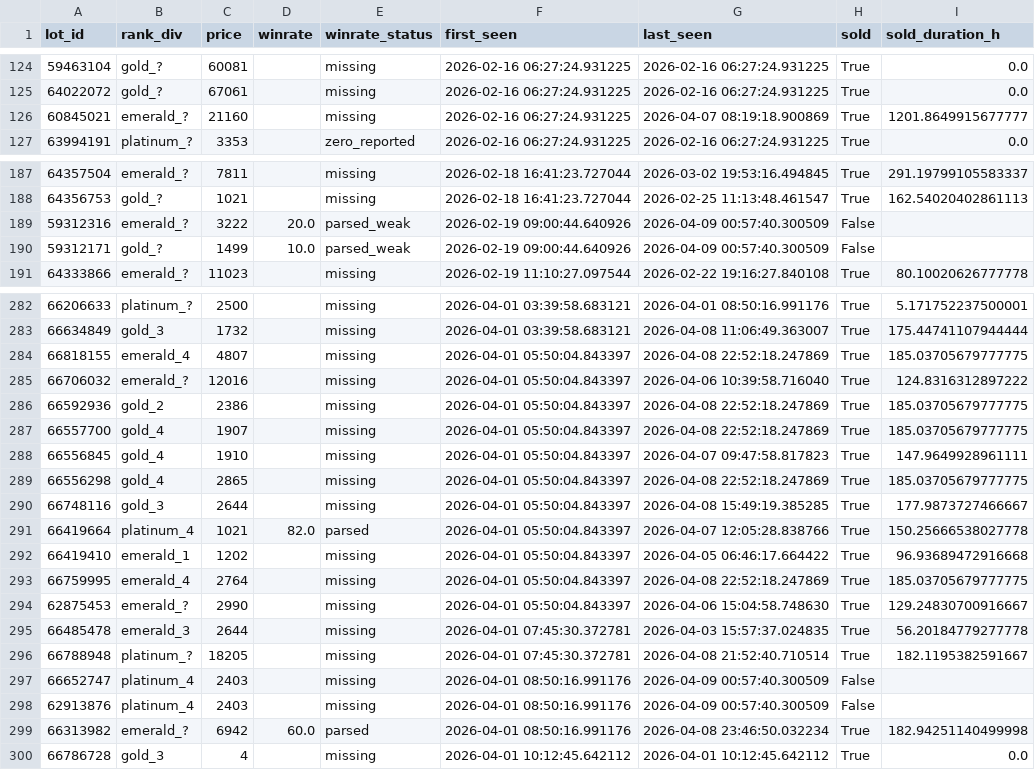
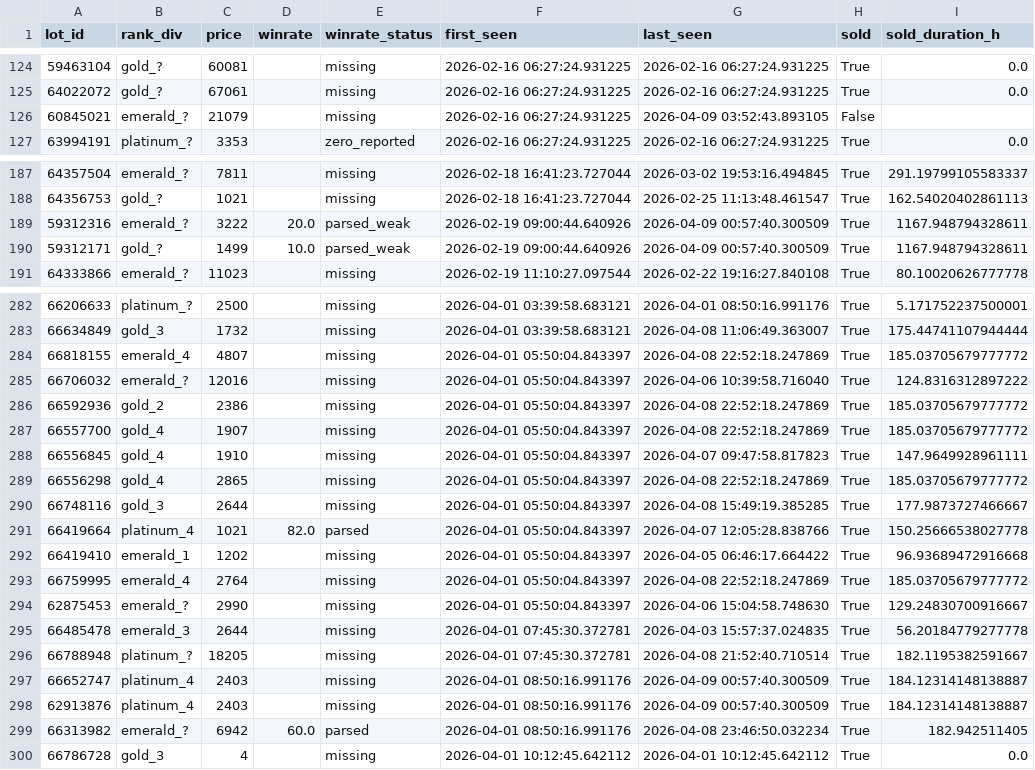
Before and after one commit to bel1k66/funpay-tracker, a CSV file: lot_lifecycle.csv, drawn as a sheet; only a part is shown, gaps mark what is left out; the diff covers the shown part only.

```diff
--- a/lot_lifecycle.csv
+++ b/lot_lifecycle.csv
@@ -125,3 +125,3 @@ lot_id,rank_div,price,winrate,winrate_status,first_seen,last_seen,sold,sold_dura
 64022072,gold_?,67061,,missing,2026-02-16 06:27:24.931225,2026-02-16 06:27:24.931225,True,0.0
-60845021,emerald_?,21160,,missing,2026-02-16 06:27:24.931225,2026-04-07 08:19:18.900869,True,1201.8649915677777
+60845021,emerald_?,21079,,missing,2026-02-16 06:27:24.931225,2026-04-09 03:52:43.893105,False,
 63994191,platinum_?,3353,,zero_reported,2026-02-16 06:27:24.931225,2026-02-16 06:27:24.931225,True,0.0
@@ -188,4 +188,4 @@ lot_id,rank_div,price,winrate,winrate_status,first_seen,last_seen,sold,sold_dura
 64356753,gold_?,1021,,missing,2026-02-18 16:41:23.727044,2026-02-25 11:13:48.461547,True,162.54020402861113
-59312316,emerald_?,3222,20.0,parsed_weak,2026-02-19 09:00:44.640926,2026-04-09 00:57:40.300509,False,
-59312171,gold_?,1499,10.0,parsed_weak,2026-02-19 09:00:44.640926,2026-04-09 00:57:40.300509,False,
+59312316,emerald_?,3222,20.0,parsed_weak,2026-02-19 09:00:44.640926,2026-04-09 00:57:40.300509,True,1167.948794328611
+59312171,gold_?,1499,10.0,parsed_weak,2026-02-19 09:00:44.640926,2026-04-09 00:57:40.300509,True,1167.948794328611
 64333866,emerald_?,11023,,missing,2026-02-19 11:10:27.097544,2026-02-22 19:16:27.840108,True,80.10020626777778
@@ -283,8 +283,8 @@ lot_id,rank_div,price,winrate,winrate_status,first_seen,last_seen,sold,sold_dura
 66634849,gold_3,1732,,missing,2026-04-01 03:39:58.683121,2026-04-08 11:06:49.363007,True,175.44741107944444
-66818155,emerald_4,4807,,missing,2026-04-01 05:50:04.843397,2026-04-08 22:52:18.247869,True,185.03705679777775
+66818155,emerald_4,4807,,missing,2026-04-01 05:50:04.843397,2026-04-08 22:52:18.247869,True,185.03705679777772
 66706032,emerald_?,12016,,missing,2026-04-01 05:50:04.843397,2026-04-06 10:39:58.716040,True,124.8316312897222
-66592936,gold_2,2386,,missing,2026-04-01 05:50:04.843397,2026-04-08 22:52:18.247869,True,185.03705679777775
-66557700,gold_4,1907,,missing,2026-04-01 05:50:04.843397,2026-04-08 22:52:18.247869,True,185.03705679777775
+66592936,gold_2,2386,,missing,2026-04-01 05:50:04.843397,2026-04-08 22:52:18.247869,True,185.03705679777772
+66557700,gold_4,1907,,missing,2026-04-01 05:50:04.843397,2026-04-08 22:52:18.247869,True,185.03705679777772
 66556845,gold_4,1910,,missing,2026-04-01 05:50:04.843397,2026-04-07 09:47:58.817823,True,147.9649928961111
-66556298,gold_4,2865,,missing,2026-04-01 05:50:04.843397,2026-04-08 22:52:18.247869,True,185.03705679777775
+66556298,gold_4,2865,,missing,2026-04-01 05:50:04.843397,2026-04-08 22:52:18.247869,True,185.03705679777772
 66748116,gold_3,2644,,missing,2026-04-01 05:50:04.843397,2026-04-08 15:49:19.385285,True,177.9873727466667
@@ -292,3 +292,3 @@ lot_id,rank_div,price,winrate,winrate_status,first_seen,last_seen,sold,sold_dura
 66419410,emerald_1,1202,,missing,2026-04-01 05:50:04.843397,2026-04-05 06:46:17.664422,True,96.93689472916668
-66759995,emerald_4,2764,,missing,2026-04-01 05:50:04.843397,2026-04-08 22:52:18.247869,True,185.03705679777775
+66759995,emerald_4,2764,,missing,2026-04-01 05:50:04.843397,2026-04-08 22:52:18.247869,True,185.03705679777772
 62875453,emerald_?,2990,,missing,2026-04-01 05:50:04.843397,2026-04-06 15:04:58.748630,True,129.24830700916667
@@ -296,5 +296,5 @@ lot_id,rank_div,price,winrate,winrate_status,first_seen,last_seen,sold,sold_dura
 66788948,platinum_?,18205,,missing,2026-04-01 07:45:30.372781,2026-04-08 21:52:40.710514,True,182.1195382591667
-66652747,platinum_4,2403,,missing,2026-04-01 08:50:16.991176,2026-04-09 00:57:40.300509,False,
-62913876,platinum_4,2403,,missing,2026-04-01 08:50:16.991176,2026-04-09 00:57:40.300509,False,
-66313982,emerald_?,6942,60.0,parsed,2026-04-01 08:50:16.991176,2026-04-08 23:46:50.032234,True,182.94251140499998
+66652747,platinum_4,2403,,missing,2026-04-01 08:50:16.991176,2026-04-09 00:57:40.300509,True,184.12314148138887
+62913876,platinum_4,2403,,missing,2026-04-01 08:50:16.991176,2026-04-09 00:57:40.300509,True,184.12314148138887
+66313982,emerald_?,6942,60.0,parsed,2026-04-01 08:50:16.991176,2026-04-08 23:46:50.032234,True,182.942511405
 66786728,gold_3,4,,missing,2026-04-01 10:12:45.642112,2026-04-01 10:12:45.642112,True,0.0
```
Also changed, not shown: 41 edited cells elsewhere in this file.
